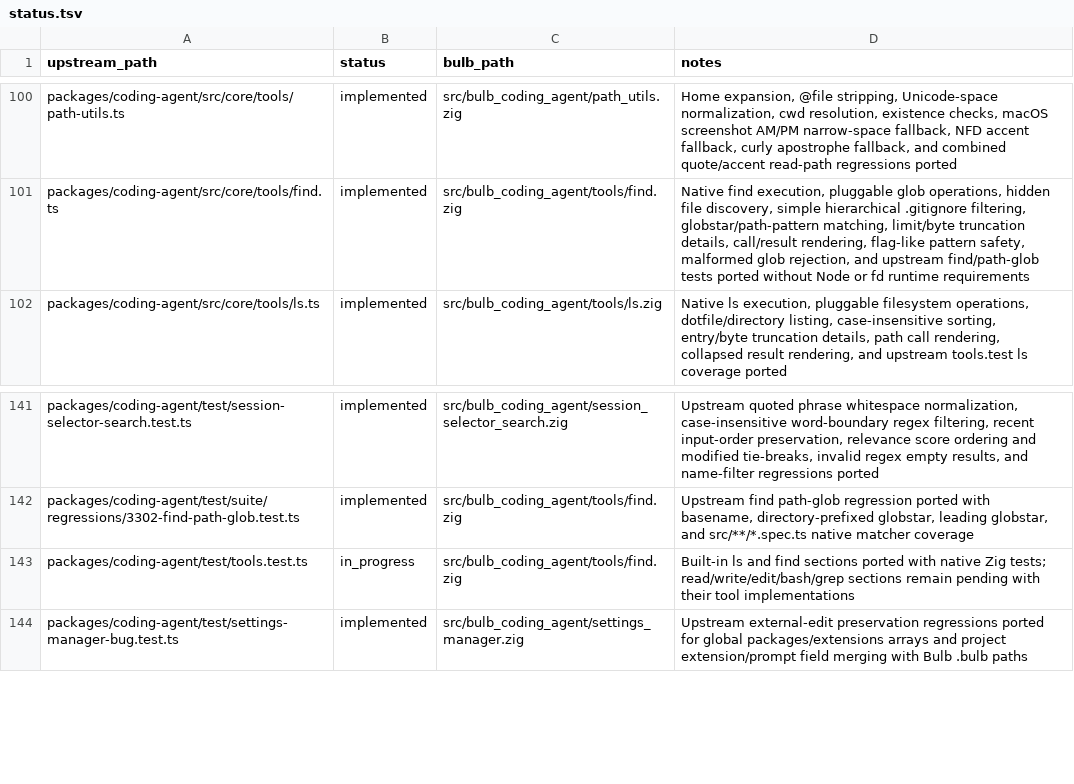
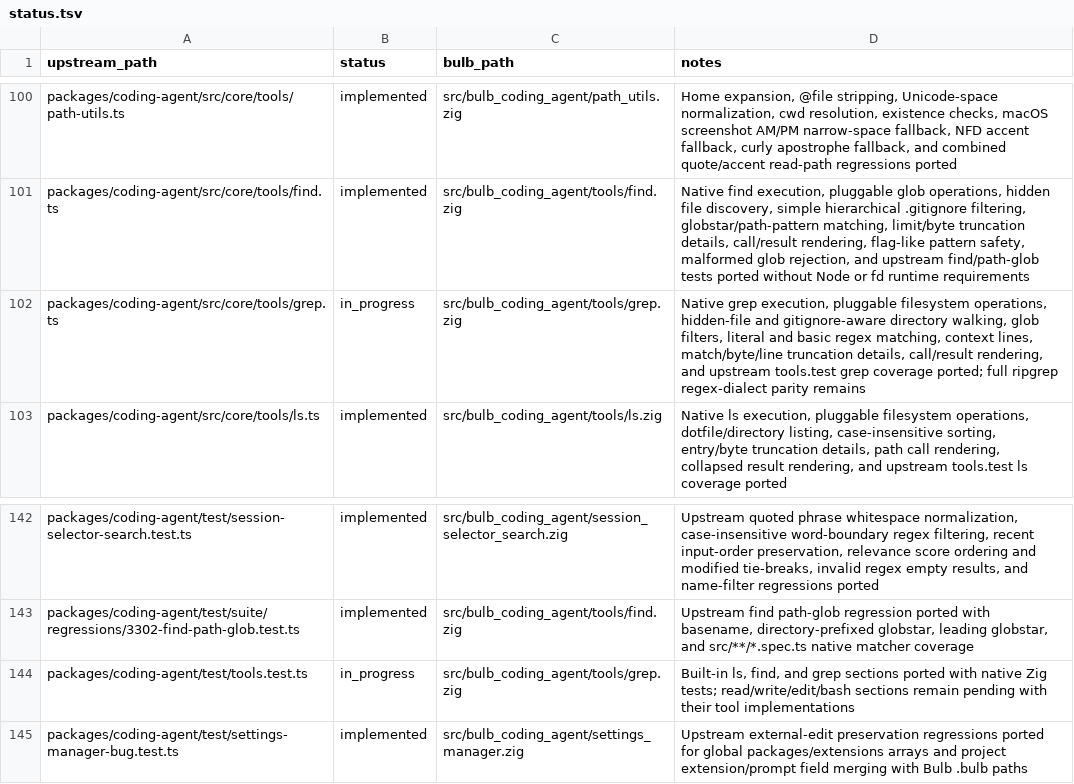
Before and after one commit to anggakhrsma/bulb, a TSV file: parity/status.tsv, drawn as a sheet; only a part is shown, gaps mark what is left out.

Commit message:
feat: port grep tool

```diff
--- a/parity/status.tsv
+++ b/parity/status.tsv
@@ -101,2 +101,3 @@ packages/coding-agent/src/core/tools/path-utils.ts	implemented	src/bulb_coding_a
 packages/coding-agent/src/core/tools/find.ts	implemented	src/bulb_coding_agent/tools/find.zig	Native find execution, pluggable glob operations, hidden file discovery, simple hierarchical .gitignore filtering, globstar/path-pattern matching, limit/byte truncation details, call/result rendering, flag-like pattern safety, malformed glob rejection, and upstream find/path-glob tests ported without Node or fd runtime requirements
+packages/coding-agent/src/core/tools/grep.ts	in_progress	src/bulb_coding_agent/tools/grep.zig	Native grep execution, pluggable filesystem operations, hidden-file and gitignore-aware directory walking, glob filters, literal and basic regex matching, context lines, match/byte/line truncation details, call/result rendering, and upstream tools.test grep coverage ported; full ripgrep regex-dialect parity remains
 packages/coding-agent/src/core/tools/ls.ts	implemented	src/bulb_coding_agent/tools/ls.zig	Native ls execution, pluggable filesystem operations, dotfile/directory listing, case-insensitive sorting, entry/byte truncation details, path call rendering, collapsed result rendering, and upstream tools.test ls coverage ported
@@ -142,3 +143,3 @@ packages/coding-agent/test/session-selector-search.test.ts	implemented	src/bulb_
 packages/coding-agent/test/suite/regressions/3302-find-path-glob.test.ts	implemented	src/bulb_coding_agent/tools/find.zig	Upstream find path-glob regression ported with basename, directory-prefixed globstar, leading globstar, and src/**/*.spec.ts native matcher coverage
-packages/coding-agent/test/tools.test.ts	in_progress	src/bulb_coding_agent/tools/find.zig	Built-in ls and find sections ported with native Zig tests; read/write/edit/bash/grep sections remain pending with their tool implementations
+packages/coding-agent/test/tools.test.ts	in_progress	src/bulb_coding_agent/tools/grep.zig	Built-in ls, find, and grep sections ported with native Zig tests; read/write/edit/bash sections remain pending with their tool implementations
 packages/coding-agent/test/settings-manager-bug.test.ts	implemented	src/bulb_coding_agent/settings_manager.zig	Upstream external-edit preservation regressions ported for global packages/extensions arrays and project extension/prompt field merging with Bulb .bulb paths
```
Also changed, not shown: parity/ledger.tsv, 2 other files.
